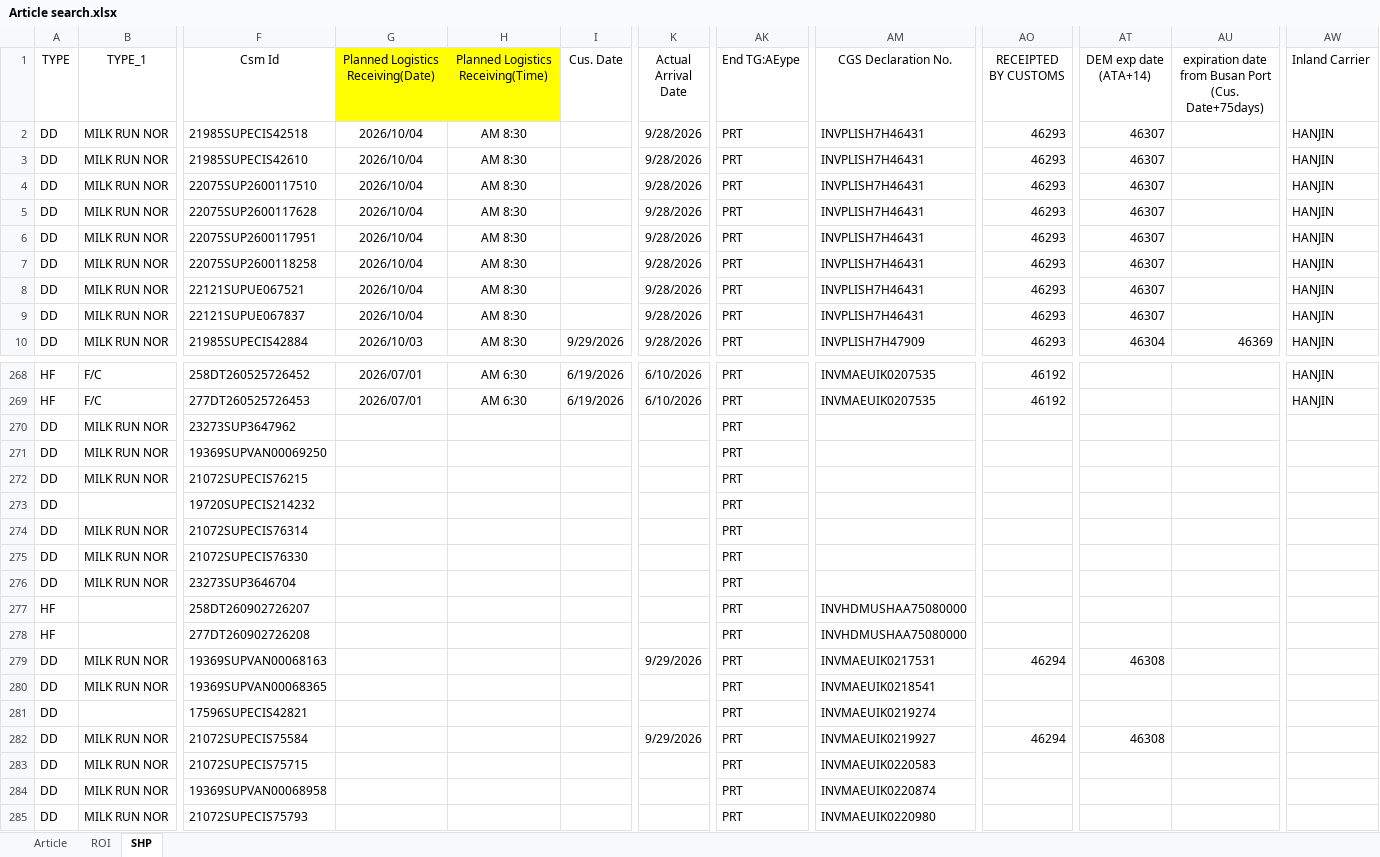
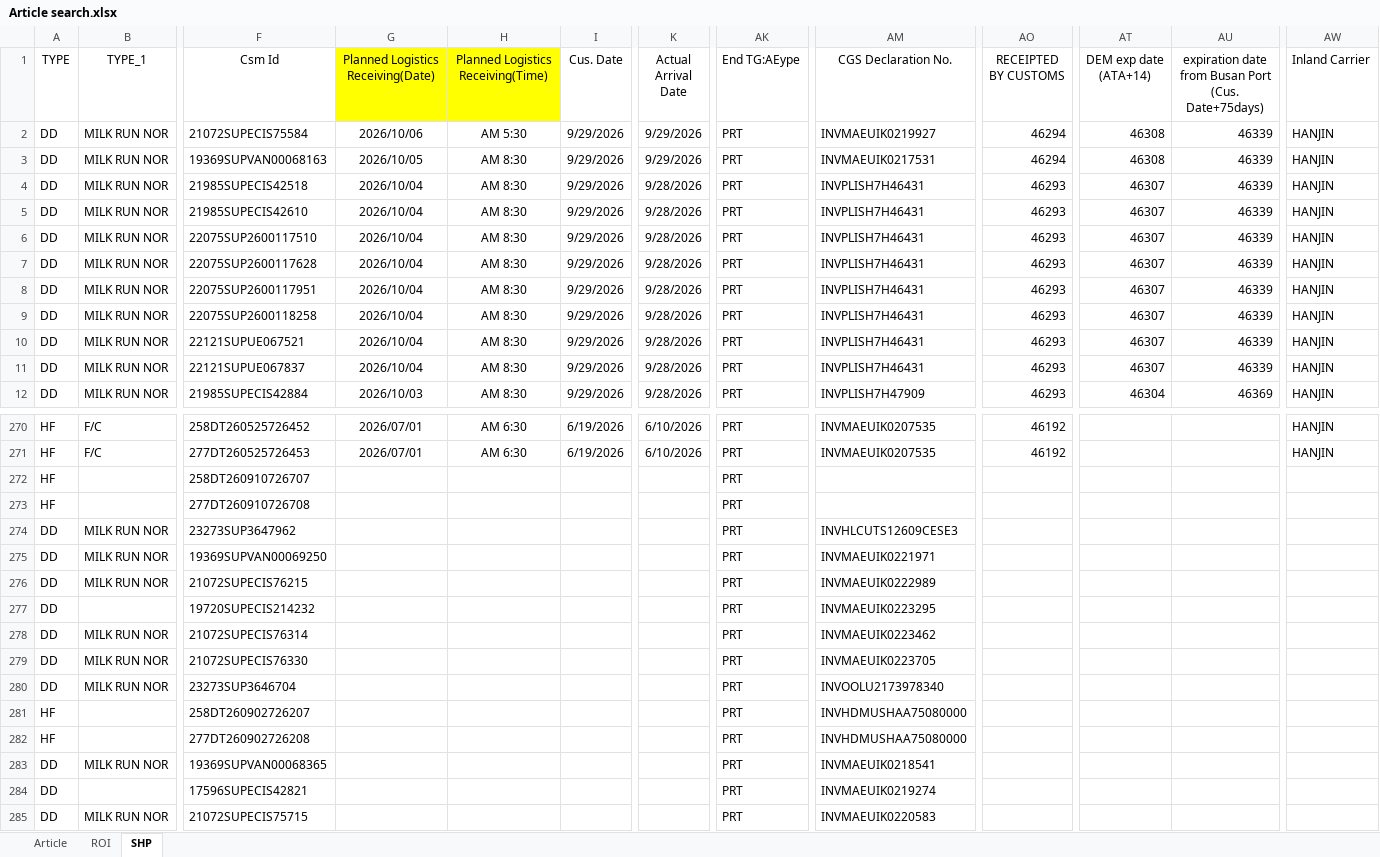
Before and after one commit to STO726/GOODS_Arrival, an Excel workbook: Article search.xlsx, sheet SHP, drawn as a sheet; only a part is shown, gaps mark what is left out; the shorter side is filled out with more unchanged rows; values as stored, in another font and other column widths than the file's, no borders; conditional formats and table styles not drawn; removed rows and columns are numbered as before the commit, all else as after; rows hold the shown columns only; the diff covers the shown part only; the diff names each change by its address in the sheet, - before the commit and + after, or states it on an @@ line.

```diff
--- a/Article search.xlsx (sheet SHP)
+++ b/Article search.xlsx (sheet SHP)
+row 2: DD | MILK RUN NOR | 21072SUPECIS75584 | 2026/10/06 | AM 5:30 | 9/29/2026 | 9/29/2026 | PRT | INVMAEUIK0219927 | 46294 | 46308 | 46339 | HANJIN
+row 3: DD | MILK RUN NOR | 19369SUPVAN00068163 | 2026/10/05 | AM 8:30 | 9/29/2026 | 9/29/2026 | PRT | INVMAEUIK0217531 | 46294 | 46308 | 46339 | HANJIN
-I4:I11 (Cus. Date): (empty)
+I4:I11 (Cus. Date): 9/29/2026
-AU4:AU11: (empty)
+AU4:AU11: 46339
+row 272: HF |  | 258DT260910726707 |  |  |  |  | PRT
+row 273: HF |  | 277DT260910726708 |  |  |  |  | PRT
-AM274 (CGS Declaration No.): (empty)
+AM274 (CGS Declaration No.): INVHLCUTS12609CESE3
-AM275 (CGS Declaration No.): (empty)
+AM275 (CGS Declaration No.): INVMAEUIK0221971
-AM276 (CGS Declaration No.): (empty)
+AM276 (CGS Declaration No.): INVMAEUIK0222989
-AM277 (CGS Declaration No.): (empty)
+AM277 (CGS Declaration No.): INVMAEUIK0223295
-AM278 (CGS Declaration No.): (empty)
+AM278 (CGS Declaration No.): INVMAEUIK0223462
-AM279 (CGS Declaration No.): (empty)
+AM279 (CGS Declaration No.): INVMAEUIK0223705
-AM280 (CGS Declaration No.): (empty)
+AM280 (CGS Declaration No.): INVOOLU2173978340
-row 279: DD | MILK RUN NOR | 19369SUPVAN00068163 |  |  |  | 9/29/2026 | PRT | INVMAEUIK0217531 | 46294 | 46308
-row 282: DD | MILK RUN NOR | 21072SUPECIS75584 |  |  |  | 9/29/2026 | PRT | INVMAEUIK0219927 | 46294 | 46308
```
Also changed, not shown: 2 added rows and 27 edited cells elsewhere in this sheet, sheet ROI, formulas that keep their value.
